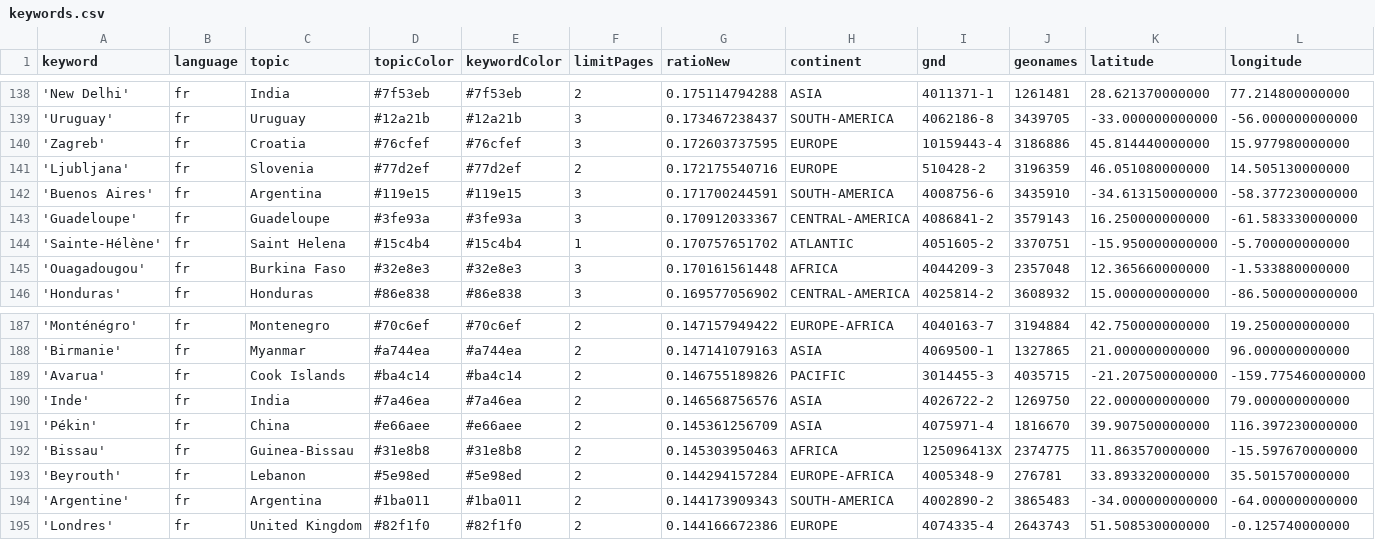
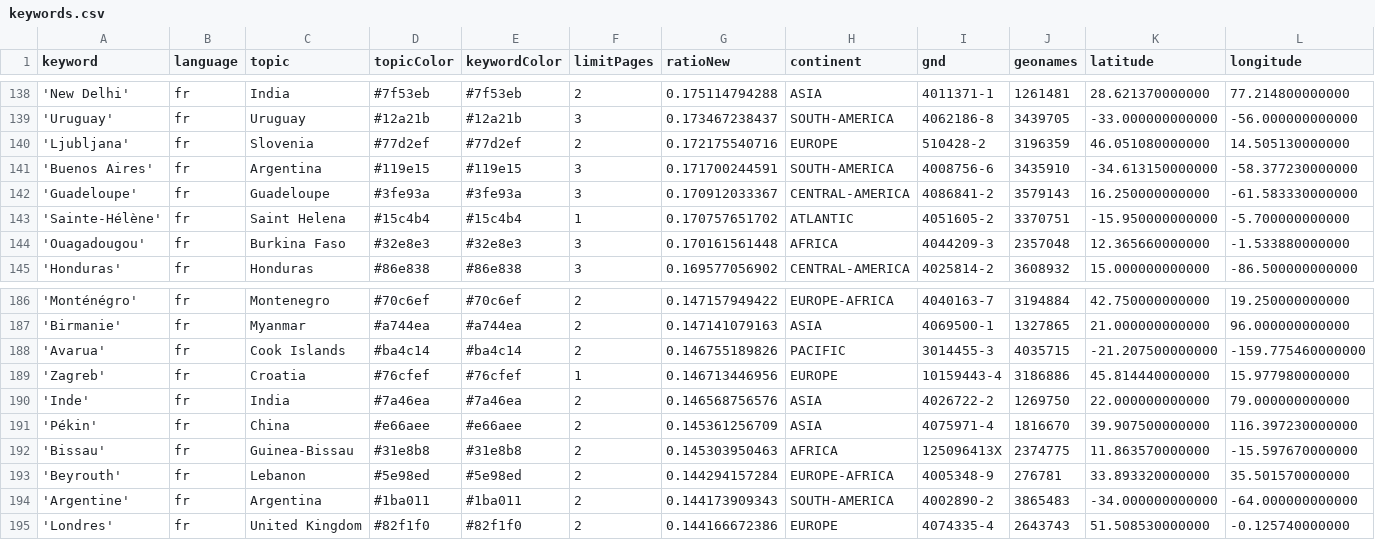
Before and after one commit to mizilett-news/emplacementChuchoter, a CSV file: keywords.csv, drawn as a sheet; only a part is shown, gaps mark what is left out; removed rows and columns are numbered as before the commit, all else as after; rows hold the shown columns only; the diff names each change by its address in the sheet, - before the commit and + after, or states it on an @@ line.

Commit message:
Commit from GitHub Actions (harvest:0.0)

```diff
--- a/keywords.csv
+++ b/keywords.csv
-row 140: 'Zagreb' | fr | Croatia | #76cfef | #76cfef | 3 | 0.172603737595 | EUROPE | 10159443-4 | 3186886 | 45.814440000000 | 15.977980000000
+row 189: 'Zagreb' | fr | Croatia | #76cfef | #76cfef | 1 | 0.146713446956 | EUROPE | 10159443-4 | 3186886 | 45.814440000000 | 15.977980000000
```
